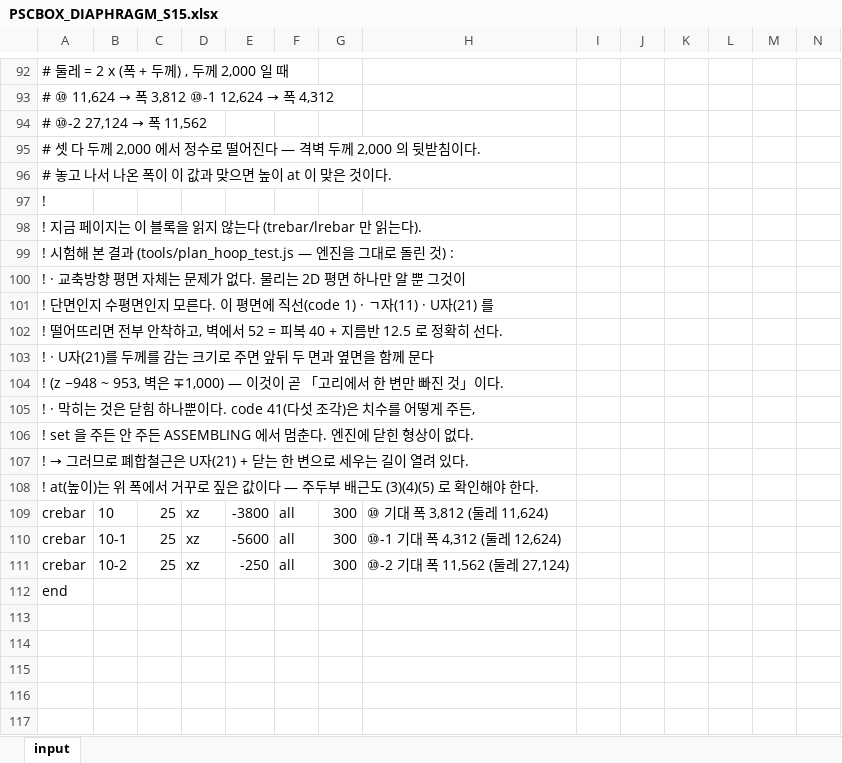
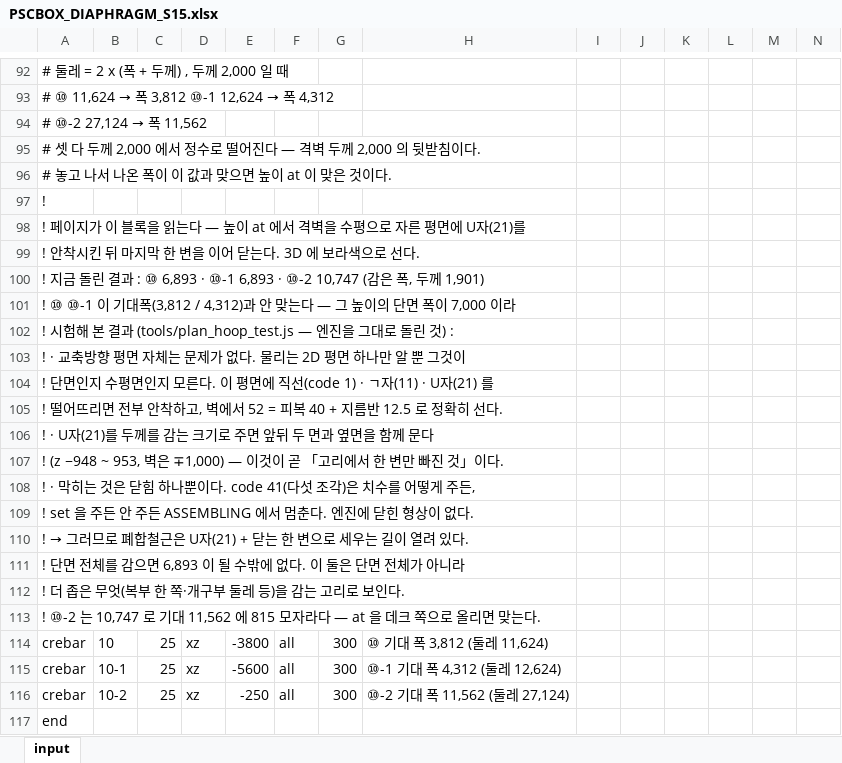
Before and after one commit to macroBIM/macroBIM, an Excel workbook: PSCBOX_DIAPHRAGM_S15.xlsx, sheet input, drawn as a sheet; only a part is shown, gaps mark what is left out; values as stored, in another font and other column widths than the file's, no borders; addresses are those after the commit; the diff names each change by its address in the sheet, - before the commit and + after, or states it on an @@ line.

```diff
--- a/PSCBOX_DIAPHRAGM_S15.xlsx (sheet input)
+++ b/PSCBOX_DIAPHRAGM_S15.xlsx (sheet input)
-A98: ! 지금 페이지는 이 블록을 읽지 않는다 (trebar/lrebar 만 읽는다).
+A98: ! 페이지가 이 블록을 읽는다 — 높이 at 에서 격벽을 수평으로 자른 평면에 U자(21)를
+row 99: ! 안착시킨 뒤 마지막 한 변을 이어 닫는다. 3D 에 보라색으로 선다.
+row 100: ! 지금 돌린 결과 : ⑩ 6,893 · ⑩-1 6,893 · ⑩-2 10,747 (감은 폭, 두께 1,901)
+row 101: ! ⑩ ⑩-1 이 기대폭(3,812 / 4,312)과 안 맞는다 — 그 높이의 단면 폭이 7,000 이라
-A111: ! at(높이)는 위 폭에서 거꾸로 짚은 값이다 — 주두부 배근도 (3)(4)(5) 로 확인해야 한다.
+A111: ! 단면 전체를 감으면 6,893 이 될 수밖에 없다. 이 둘은 단면 전체가 아니라
+row 112: ! 더 좁은 무엇(복부 한 쪽·개구부 둘레 등)을 감는 고리로 보인다.
+row 113: ! ⑩-2 는 10,747 로 기대 11,562 에 815 모자라다 — at 을 데크 쪽으로 올리면 맞는다.
```
Also changed, not shown: 6 other files.
